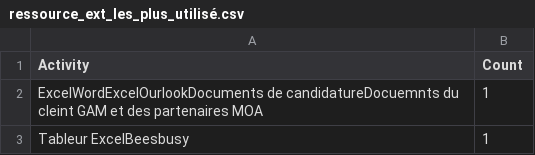
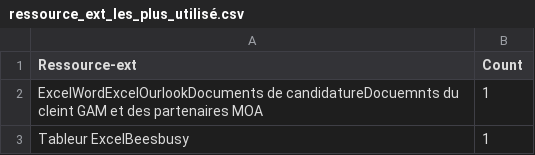
Before and after one commit to ugotafaro/PROJ831, a CSV file: ressource_ext_les_plus_utilisé.csv, drawn as a sheet; only a part is shown.

```diff
--- a/ressource_ext_les_plus_utilisé.csv
+++ b/ressource_ext_les_plus_utilisé.csv
@@ -1,2 +1,2 @@
-Activity,Count
+Ressource-ext,Count
 ExcelWordExcelOurlookDocuments de candidatureDocuemnts du cleint GAM et des partenaires MOA,1
```
Also changed, not shown: capacité_perso_plus_utilisé.csv, 2 other files.
